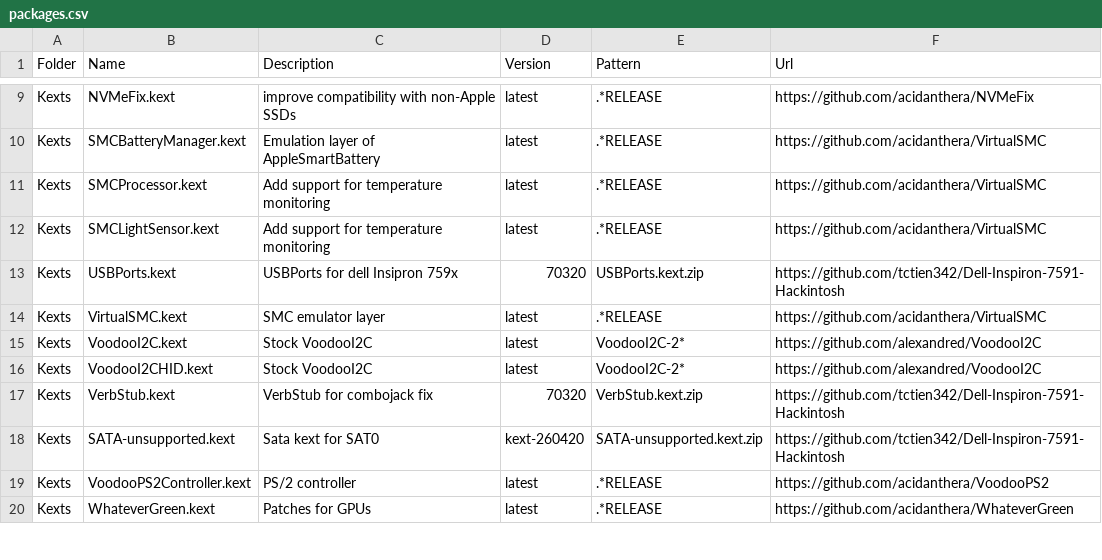
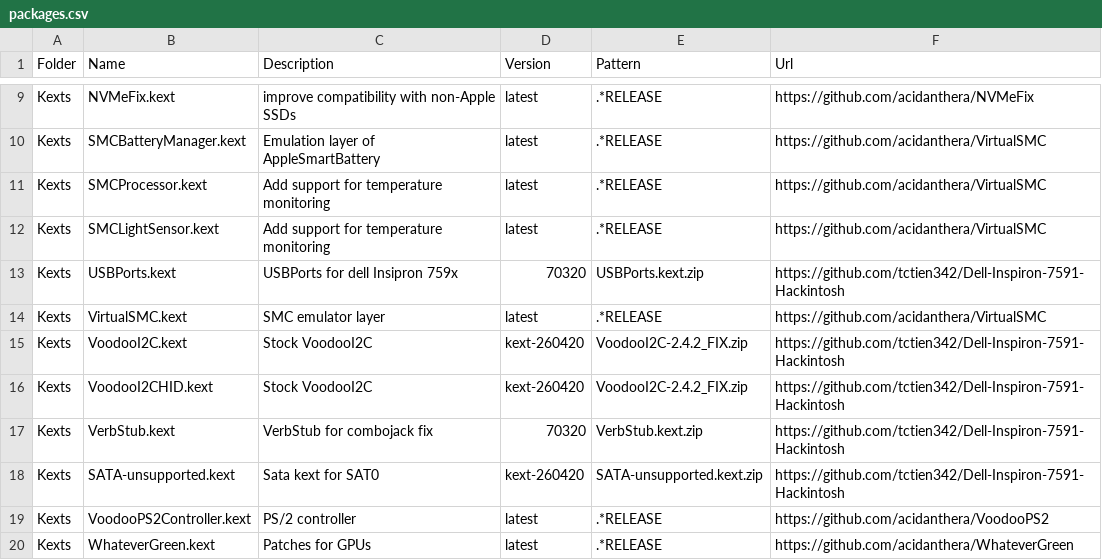
Before and after one commit to tctien342/Dell-Inspiron-7591-Hackintosh, a CSV file: packages.csv, drawn as a sheet; only a part is shown, gaps mark what is left out.

Commit message:
packages: using @tiger511 voodooi2c

```diff
--- a/packages.csv
+++ b/packages.csv
@@ -14,4 +14,4 @@ Kexts,USBPorts.kext,USBPorts for dell Insipron 759x,70320,USBPorts.kext.zip,http
 Kexts,VirtualSMC.kext,SMC emulator layer,latest,.*RELEASE,https://github.com/acidanthera/VirtualSMC
-Kexts,VoodooI2C.kext,Stock VoodooI2C,latest,VoodooI2C-2*,https://github.com/alexandred/VoodooI2C
-Kexts,VoodooI2CHID.kext,Stock VoodooI2C,latest,VoodooI2C-2*,https://github.com/alexandred/VoodooI2C
+Kexts,VoodooI2C.kext,Stock VoodooI2C,kext-260420,VoodooI2C-2.4.2_FIX.zip,https://github.com/tctien342/Dell-Inspiron-7591-Hackintosh
+Kexts,VoodooI2CHID.kext,Stock VoodooI2C,kext-260420,VoodooI2C-2.4.2_FIX.zip,https://github.com/tctien342/Dell-Inspiron-7591-Hackintosh
 Kexts,VerbStub.kext,VerbStub for combojack fix,70320,VerbStub.kext.zip,https://github.com/tctien342/Dell-Inspiron-7591-Hackintosh
```
